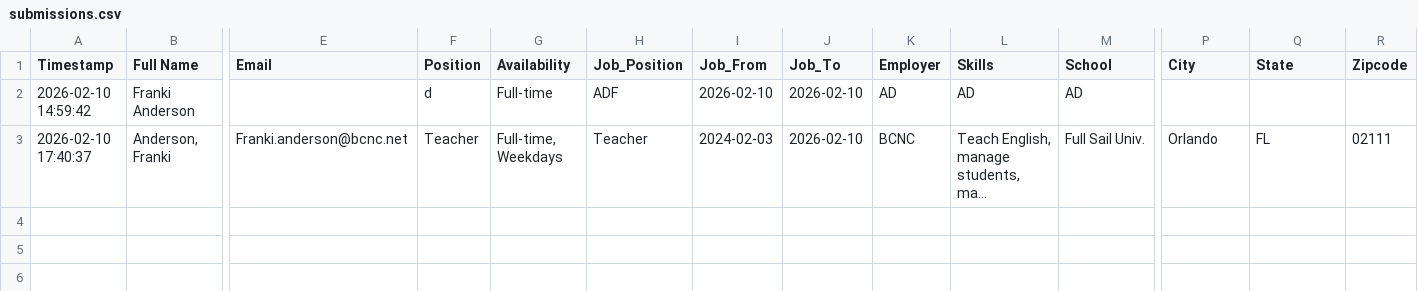
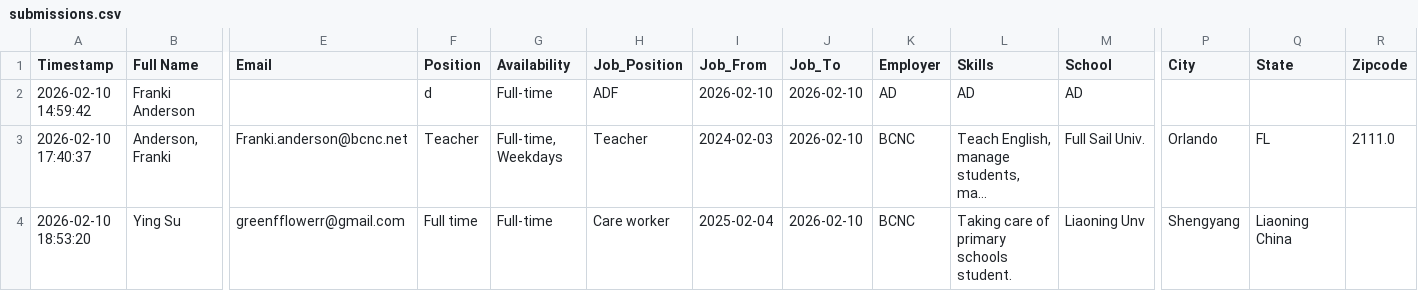
Before and after one commit to frankianderson4569-rgb/Beginner_ESOL_Job_Application_Form, a CSV file: submissions.csv, drawn as a sheet; only a part is shown, gaps mark what is left out; long unchanged cells end in …; rows hold the shown columns only; the diff names each change by its address in the sheet, - before the commit and + after, or states it on an @@ line.

Commit message:
Update job application submission

```diff
--- a/submissions.csv
+++ b/submissions.csv
-R3 (Zipcode): 02111
+R3 (Zipcode): 2111.0
+row 4: 2026-02-10 18:53:20 | Ying Su | greenfflowerr@gmail.com | Full time | Full-time | Care worker | 2025-02-04 | 2026-02-10 | BCNC | Taking care of primary schools student. | Liaoning Unv | Shengyang | Liaoning China
```
